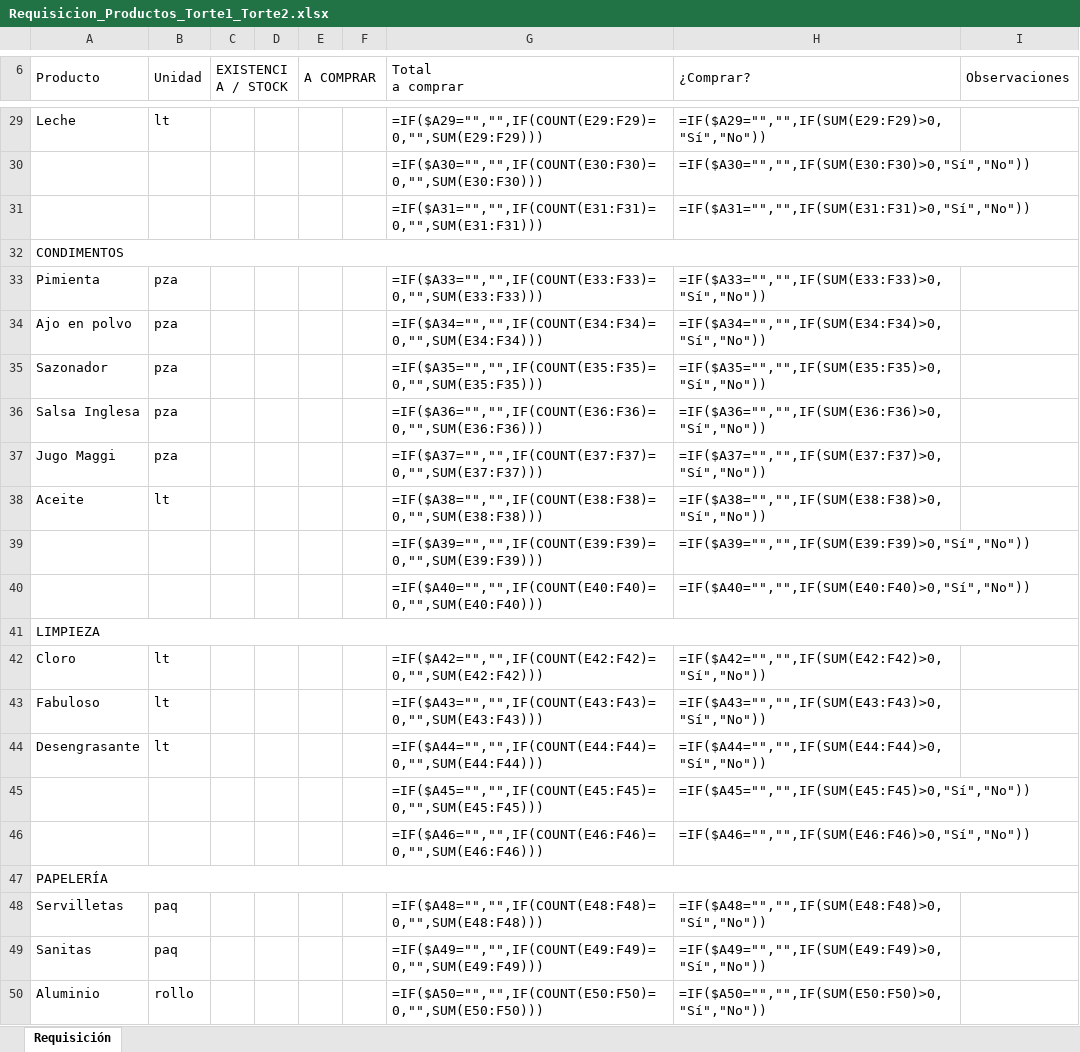
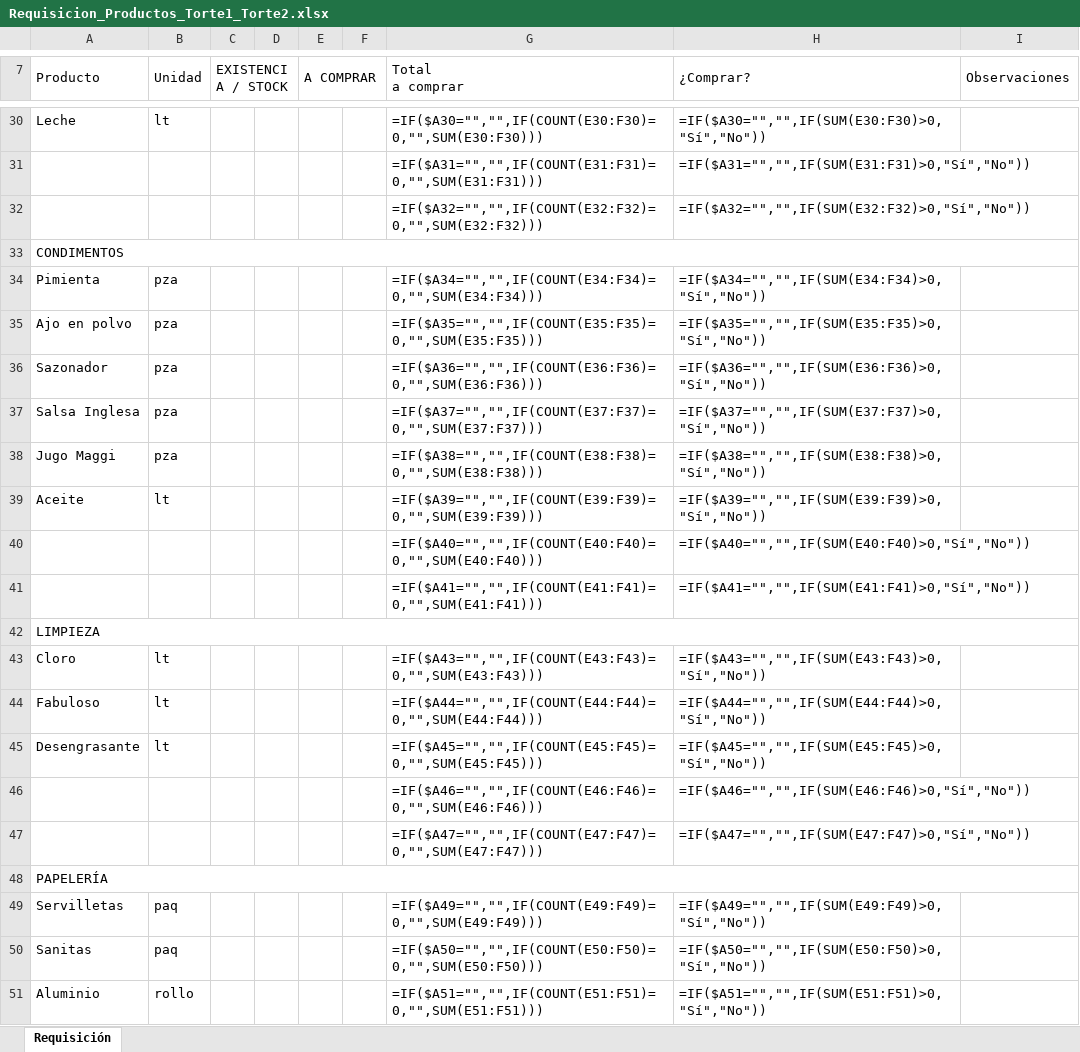
Before and after one commit to dreimers178/Finanzas, an Excel workbook: ANA/Requisicion_Productos_Torte1_Torte2.xlsx, sheet Requisición, drawn as a sheet; only a part is shown, gaps mark what is left out; values as stored, in another font and other column widths than the file's, no cell formats; formulas without a stored value are shown as written; charts and pictures and conditional formats not drawn; removed rows and columns are numbered as before the commit, all else as after; the diff covers the shown part only; the diff names each change by its address in the sheet, - before the commit and + after, or states it on an @@ line.

```diff
--- a/ANA/Requisicion_Productos_Torte1_Torte2.xlsx (sheet Requisición)
+++ b/ANA/Requisicion_Productos_Torte1_Torte2.xlsx (sheet Requisición)
-G30 (Total a comprar): =IF($A29="","",IF(COUNT(E29:F29)=0,"",SUM(E29:F29)))
+G30 (Total a comprar): =IF($A30="","",IF(COUNT(E30:F30)=0,"",SUM(E30:F30)))
-H30 (¿Comprar?): =IF($A29="","",IF(SUM(E29:F29)>0,"Sí","No"))
+H30 (¿Comprar?): =IF($A30="","",IF(SUM(E30:F30)>0,"Sí","No"))
-row 30:  |  |  |  |  |  | =IF($A30="","",IF(COUNT(E30:F30)=0,"",SUM(E30:F30))) | =IF($A30="","",IF(SUM(E30:F30)>0,"Sí","No"))
+row 32:  |  |  |  |  |  | =IF($A32="","",IF(COUNT(E32:F32)=0,"",SUM(E32:F32))) | =IF($A32="","",IF(SUM(E32:F32)>0,"Sí","No"))
-G34 (Total a comprar): =IF($A33="","",IF(COUNT(E33:F33)=0,"",SUM(E33:F33)))
+G34 (Total a comprar): =IF($A34="","",IF(COUNT(E34:F34)=0,"",SUM(E34:F34)))
-H34 (¿Comprar?): =IF($A33="","",IF(SUM(E33:F33)>0,"Sí","No"))
+H34 (¿Comprar?): =IF($A34="","",IF(SUM(E34:F34)>0,"Sí","No"))
-G35 (Total a comprar): =IF($A34="","",IF(COUNT(E34:F34)=0,"",SUM(E34:F34)))
+G35 (Total a comprar): =IF($A35="","",IF(COUNT(E35:F35)=0,"",SUM(E35:F35)))
-H35 (¿Comprar?): =IF($A34="","",IF(SUM(E34:F34)>0,"Sí","No"))
+H35 (¿Comprar?): =IF($A35="","",IF(SUM(E35:F35)>0,"Sí","No"))
-G36 (Total a comprar): =IF($A35="","",IF(COUNT(E35:F35)=0,"",SUM(E35:F35)))
+G36 (Total a comprar): =IF($A36="","",IF(COUNT(E36:F36)=0,"",SUM(E36:F36)))
-H36 (¿Comprar?): =IF($A35="","",IF(SUM(E35:F35)>0,"Sí","No"))
+H36 (¿Comprar?): =IF($A36="","",IF(SUM(E36:F36)>0,"Sí","No"))
-G37 (Total a comprar): =IF($A36="","",IF(COUNT(E36:F36)=0,"",SUM(E36:F36)))
+G37 (Total a comprar): =IF($A37="","",IF(COUNT(E37:F37)=0,"",SUM(E37:F37)))
-H37 (¿Comprar?): =IF($A36="","",IF(SUM(E36:F36)>0,"Sí","No"))
+H37 (¿Comprar?): =IF($A37="","",IF(SUM(E37:F37)>0,"Sí","No"))
-G38 (Total a comprar): =IF($A37="","",IF(COUNT(E37:F37)=0,"",SUM(E37:F37)))
+G38 (Total a comprar): =IF($A38="","",IF(COUNT(E38:F38)=0,"",SUM(E38:F38)))
-H38 (¿Comprar?): =IF($A37="","",IF(SUM(E37:F37)>0,"Sí","No"))
+H38 (¿Comprar?): =IF($A38="","",IF(SUM(E38:F38)>0,"Sí","No"))
-G39 (Total a comprar): =IF($A38="","",IF(COUNT(E38:F38)=0,"",SUM(E38:F38)))
+G39 (Total a comprar): =IF($A39="","",IF(COUNT(E39:F39)=0,"",SUM(E39:F39)))
-H39 (¿Comprar?): =IF($A38="","",IF(SUM(E38:F38)>0,"Sí","No"))
+H39 (¿Comprar?): =IF($A39="","",IF(SUM(E39:F39)>0,"Sí","No"))
-row 39:  |  |  |  |  |  | =IF($A39="","",IF(COUNT(E39:F39)=0,"",SUM(E39:F39))) | =IF($A39="","",IF(SUM(E39:F39)>0,"Sí","No"))
+row 41:  |  |  |  |  |  | =IF($A41="","",IF(COUNT(E41:F41)=0,"",SUM(E41:F41))) | =IF($A41="","",IF(SUM(E41:F41)>0,"Sí","No"))
-G43 (Total a comprar): =IF($A42="","",IF(COUNT(E42:F42)=0,"",SUM(E42:F42)))
+G43 (Total a comprar): =IF($A43="","",IF(COUNT(E43:F43)=0,"",SUM(E43:F43)))
-H43 (¿Comprar?): =IF($A42="","",IF(SUM(E42:F42)>0,"Sí","No"))
+H43 (¿Comprar?): =IF($A43="","",IF(SUM(E43:F43)>0,"Sí","No"))
-G44 (Total a comprar): =IF($A43="","",IF(COUNT(E43:F43)=0,"",SUM(E43:F43)))
+G44 (Total a comprar): =IF($A44="","",IF(COUNT(E44:F44)=0,"",SUM(E44:F44)))
-H44 (¿Comprar?): =IF($A43="","",IF(SUM(E43:F43)>0,"Sí","No"))
+H44 (¿Comprar?): =IF($A44="","",IF(SUM(E44:F44)>0,"Sí","No"))
-G45 (Total a comprar): =IF($A44="","",IF(COUNT(E44:F44)=0,"",SUM(E44:F44)))
+G45 (Total a comprar): =IF($A45="","",IF(COUNT(E45:F45)=0,"",SUM(E45:F45)))
-H45 (¿Comprar?): =IF($A44="","",IF(SUM(E44:F44)>0,"Sí","No"))
+H45 (¿Comprar?): =IF($A45="","",IF(SUM(E45:F45)>0,"Sí","No"))
-row 45:  |  |  |  |  |  | =IF($A45="","",IF(COUNT(E45:F45)=0,"",SUM(E45:F45))) | =IF($A45="","",IF(SUM(E45:F45)>0,"Sí","No"))
+row 47:  |  |  |  |  |  | =IF($A47="","",IF(COUNT(E47:F47)=0,"",SUM(E47:F47))) | =IF($A47="","",IF(SUM(E47:F47)>0,"Sí","No"))
-G49 (Total a comprar): =IF($A48="","",IF(COUNT(E48:F48)=0,"",SUM(E48:F48)))
+G49 (Total a comprar): =IF($A49="","",IF(COUNT(E49:F49)=0,"",SUM(E49:F49)))
-H49 (¿Comprar?): =IF($A48="","",IF(SUM(E48:F48)>0,"Sí","No"))
+H49 (¿Comprar?): =IF($A49="","",IF(SUM(E49:F49)>0,"Sí","No"))
-G50 (Total a comprar): =IF($A49="","",IF(COUNT(E49:F49)=0,"",SUM(E49:F49)))
+G50 (Total a comprar): =IF($A50="","",IF(COUNT(E50:F50)=0,"",SUM(E50:F50)))
-H50 (¿Comprar?): =IF($A49="","",IF(SUM(E49:F49)>0,"Sí","No"))
+H50 (¿Comprar?): =IF($A50="","",IF(SUM(E50:F50)>0,"Sí","No"))
-G51 (Total a comprar): =IF($A50="","",IF(COUNT(E50:F50)=0,"",SUM(E50:F50)))
+G51 (Total a comprar): =IF($A51="","",IF(COUNT(E51:F51)=0,"",SUM(E51:F51)))
-H51 (¿Comprar?): =IF($A50="","",IF(SUM(E50:F50)>0,"Sí","No"))
+H51 (¿Comprar?): =IF($A51="","",IF(SUM(E51:F51)>0,"Sí","No"))
```
Also changed, not shown: 5 added rows, 4 removed rows and 47 edited cells elsewhere in this sheet, cell formats, charts or pictures.
